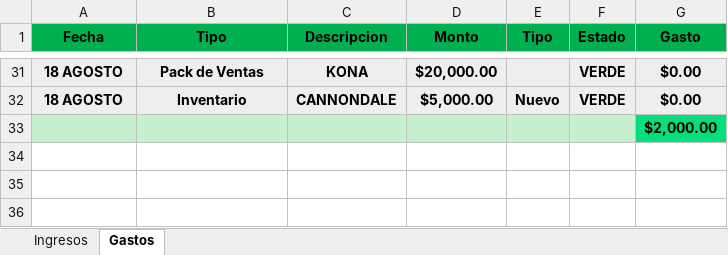
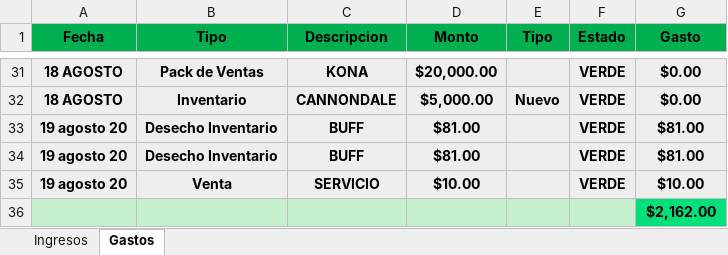
Before and after one commit to Alisbasa/EPIC-MOUNTAIN-SYSTEM, an Excel workbook: JavaApplication19/src/excel/LibrosContables.xlsx, sheet Gastos, drawn as a sheet; only a part is shown, gaps mark what is left out; values as stored, in another font and other column widths than the file's, no borders; addresses are those after the commit; the diff names each change by its address in the sheet, - before the commit and + after, or states it on an @@ line.

```diff
--- a/JavaApplication19/src/excel/LibrosContables.xlsx (sheet Gastos)
+++ b/JavaApplication19/src/excel/LibrosContables.xlsx (sheet Gastos)
+row 33: 19 agosto 20 | Desecho Inventario | BUFF | $81.00 |  | VERDE | $81.00
+row 34: 19 agosto 20 | Desecho Inventario | BUFF | $81.00 |  | VERDE | $81.00
+row 35: 19 agosto 20 | Venta | SERVICIO | $10.00 |  | VERDE | $10.00
-G36 (Gasto): $2,000.00
+G36 (Gasto): $2,162.00
```
Also changed, not shown: JavaApplication19/src/20/Equipo y Mobiliario.xlsx, JavaApplication19/src/excel/Equipo.xlsx, 19 other files.
